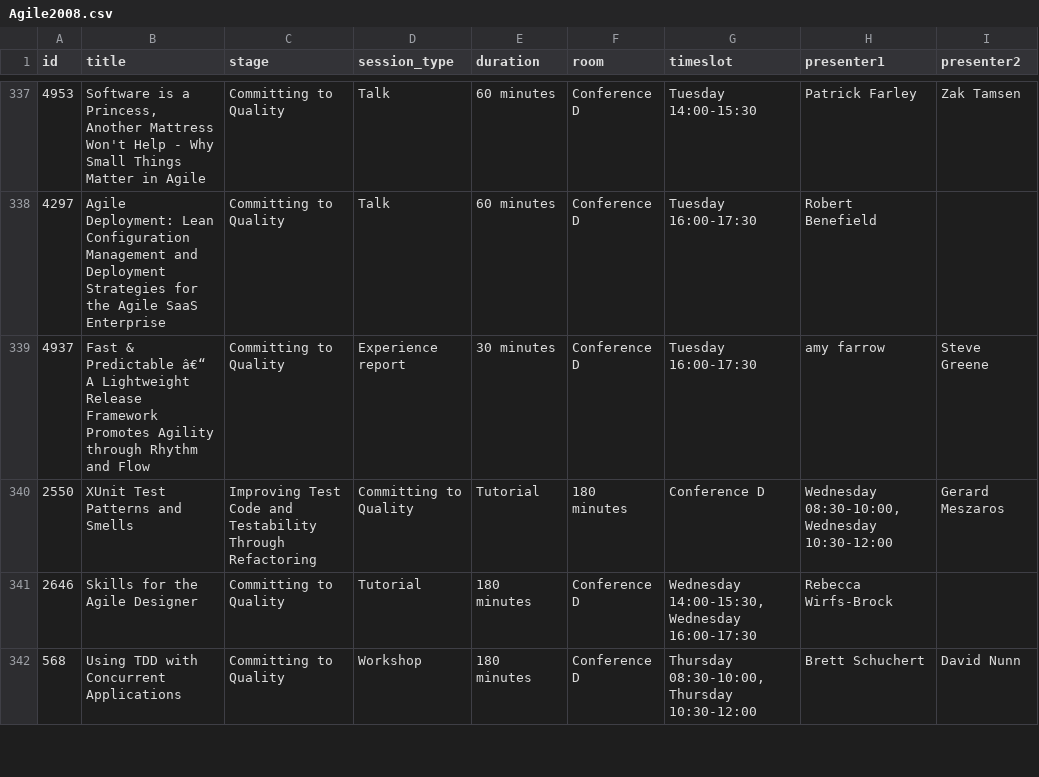
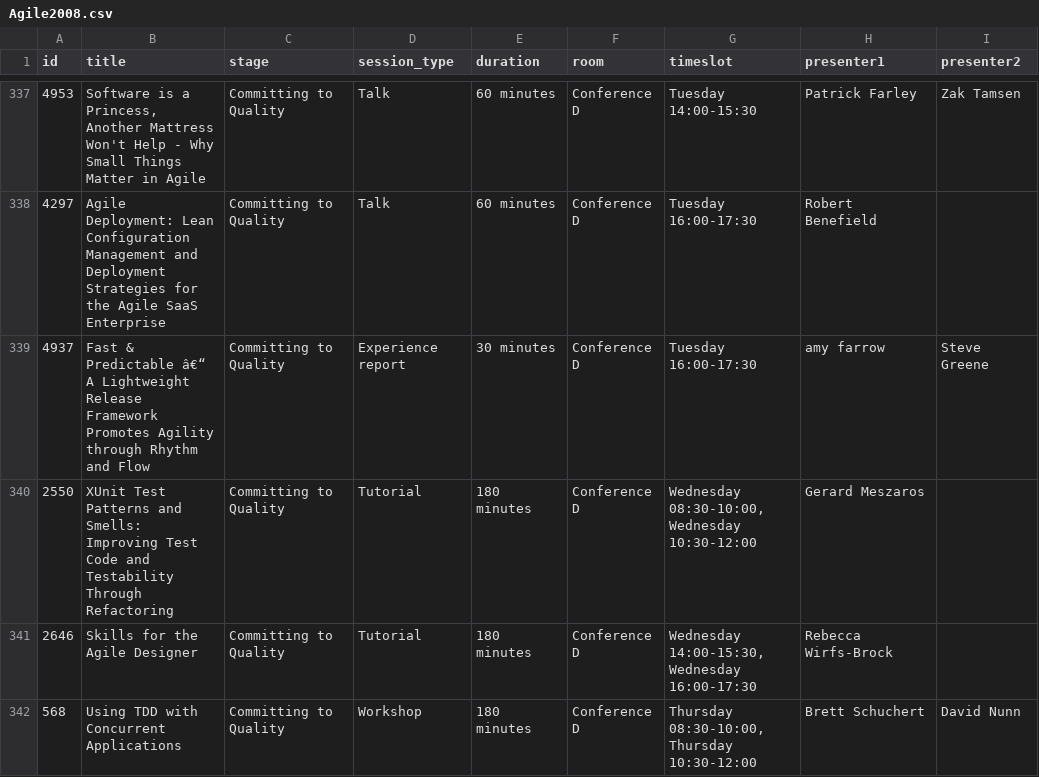
Before and after one commit to Morendil/AgileConf, a CSV file: data/Agile2008.csv, drawn as a sheet; only a part is shown, gaps mark what is left out.

Commit message:
Update backup with 2008 data
Fix minor parsing error in CSV

```diff
--- a/data/Agile2008.csv
+++ b/data/Agile2008.csv
@@ -339,3 +339,3 @@
 4937,"Fast & Predictable â€“ A Lightweight Release Framework Promotes Agility through Rhythm and Flow","Committing to Quality","Experience report","30 minutes","Conference D","Tuesday 16:00-17:30","amy farrow","Steve Greene"
-2550,"XUnit Test Patterns and Smells"," Improving Test Code and Testability Through Refactoring","Committing to Quality","Tutorial","180 minutes","Conference D","Wednesday 08:30-10:00, Wednesday 10:30-12:00","Gerard Meszaros"
+2550,"XUnit Test Patterns and Smells: Improving Test Code and Testability Through Refactoring","Committing to Quality","Tutorial","180 minutes","Conference D","Wednesday 08:30-10:00, Wednesday 10:30-12:00","Gerard Meszaros"
 2646,"Skills for the Agile Designer","Committing to Quality","Tutorial","180 minutes","Conference D","Wednesday 14:00-15:30, Wednesday 16:00-17:30","Rebecca Wirfs-Brock",
```
Also changed, not shown: 1 other file.
